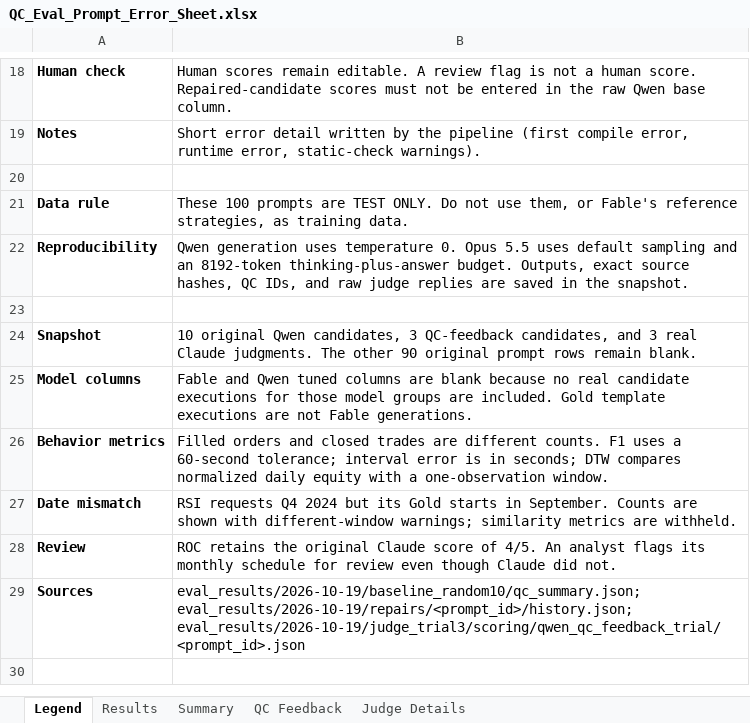
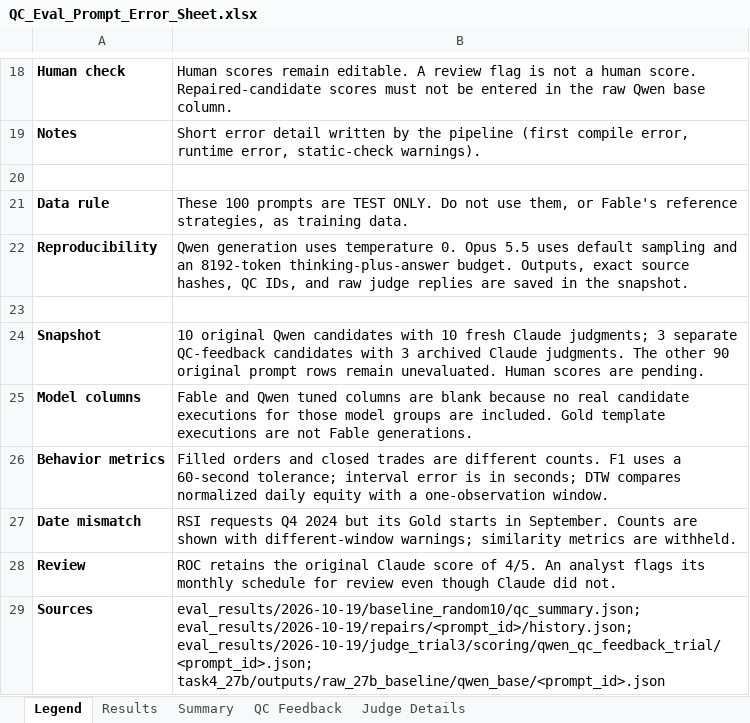
Before and after one commit to EskimoSun/Fine-Tuning-an-Open-Source-Model-for-Algorithmic-Trading-Development, an Excel workbook: src/QC_Eval_Prompt_Error_Sheet.xlsx, sheet Legend, drawn as a sheet; only a part is shown, gaps mark what is left out; values as stored, in another font and other column widths than the file's, no borders; the diff names each change by its address in the sheet, - before the commit and + after, or states it on an @@ line.

```diff
--- a/src/QC_Eval_Prompt_Error_Sheet.xlsx (sheet Legend)
+++ b/src/QC_Eval_Prompt_Error_Sheet.xlsx (sheet Legend)
-B24: …original Qwen candidates, 3 QC-feedback candidates, and 3 real Claude judgments. The other 90 original prompt rows remain blank.
+B24: …original Qwen candidates with 10 fresh Claude judgments; 3 separate QC-feedback candidates with 3 archived Claude judgments. The other 90 original prompt rows remain unevaluated. Human scores are pending.
-B29: eval_results/2026-10-19/baseline_random10/qc_summary.json; eval_results/2026-10-19/repairs/<prompt_id>/history.json; eval_results/2026-10-19/judge_trial3/scoring/qwen_qc_feedback_trial/<prompt_id>.json
+B29: eval_results/2026-10-19/baseline_random10/qc_summary.json; eval_results/2026-10-19/repairs/<prompt_id>/history.json; eval_results/2026-10-19/judge_trial3/scoring/qwen_qc_feedback_trial/<prompt_id>.json; task4_27b/outputs/raw_27b_baseline/qwen_base/<prompt_id>.json
```
Also changed, not shown: sheet Judge Details, sheet Results, sheet Summary.
